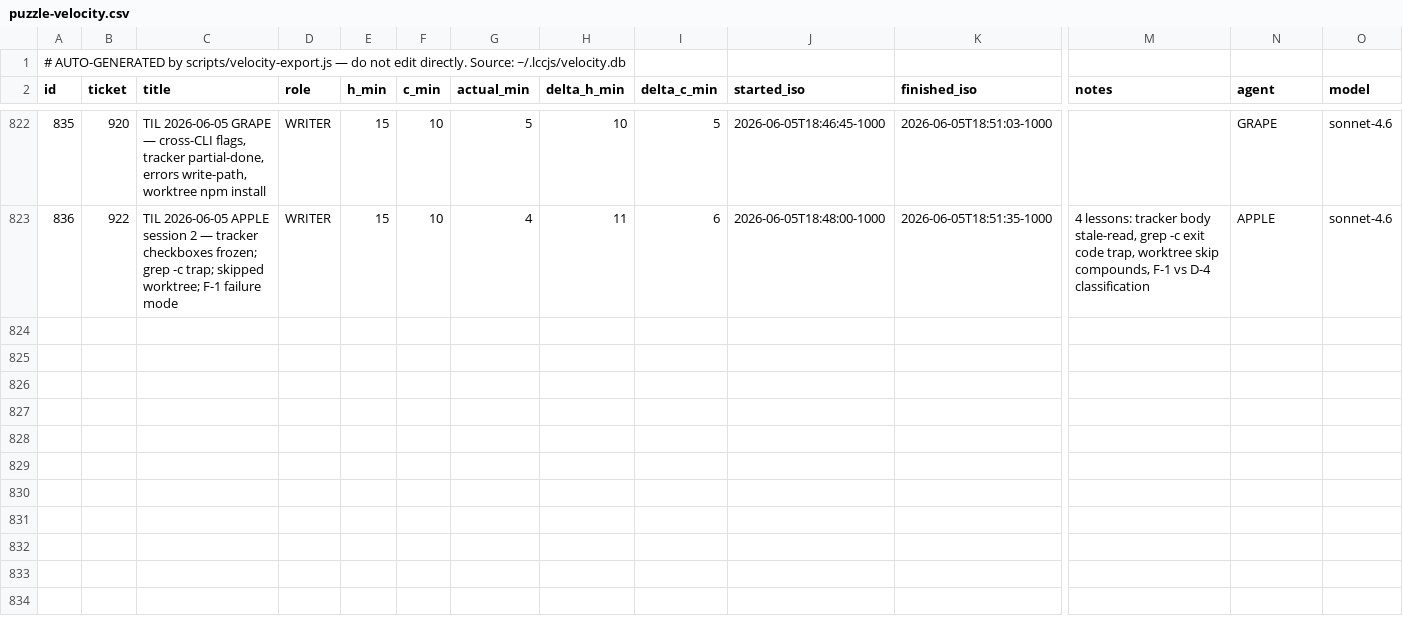
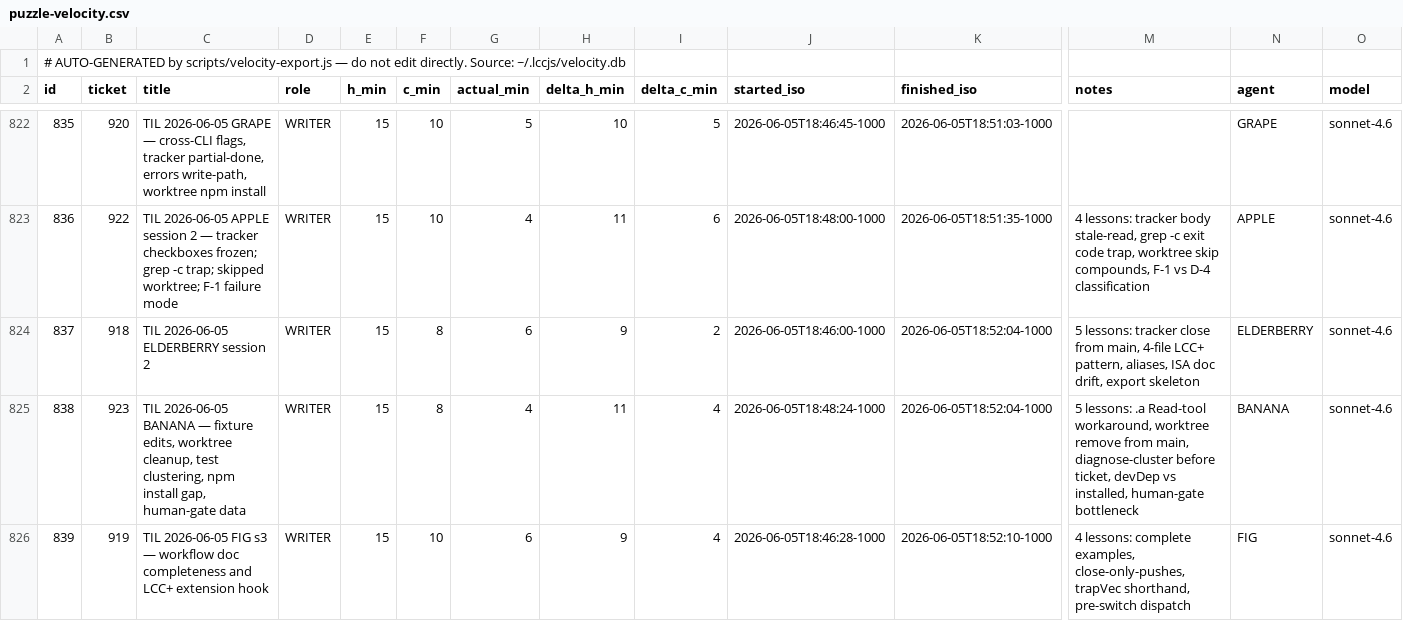
Before and after one commit to avidrucker/lccjs, a CSV file: docs/puzzle-velocity.csv, drawn as a sheet; only a part is shown, gaps mark what is left out; rows hold the shown columns only; the diff names each change by its address in the sheet, - before the commit and + after, or states it on an @@ line.

Commit message:
docs(learnings): TIL 2026-06-05 FIG s3 — workflow doc completeness and LCC+ extension hook (#919)
data(velocity): log #919 (FIG, WRITER, 6m)

Closes #919

```diff
--- a/docs/puzzle-velocity.csv
+++ b/docs/puzzle-velocity.csv
+row 824: 837 | 918 | TIL 2026-06-05 ELDERBERRY session 2 | WRITER | 15 | 8 | 6 | 9 | 2 | 2026-06-05T18:46:00-1000 | 2026-06-05T18:52:04-1000 | 5 lessons: tracker close from main, 4-file LCC+ pattern, aliases, ISA doc drift, export skeleton | ELDERBERRY | sonnet-4.6
+row 825: 838 | 923 | TIL 2026-06-05 BANANA — fixture edits, worktree cleanup, test clustering, npm install gap, human-gate data | WRITER | 15 | 8 | 4 | 11 | 4 | 2026-06-05T18:48:24-1000 | 2026-06-05T18:52:04-1000 | 5 lessons: .a Read-tool workaround, worktree remove from main, diagnose-cluster before ticket, devDep vs installed, human-gate bottleneck | BANANA | sonnet-4.6
+row 826: 839 | 919 | TIL 2026-06-05 FIG s3 — workflow doc completeness and LCC+ extension hook | WRITER | 15 | 10 | 6 | 9 | 4 | 2026-06-05T18:46:28-1000 | 2026-06-05T18:52:10-1000 | 4 lessons: complete examples, close-only-pushes, trapVec shorthand, pre-switch dispatch | FIG | sonnet-4.6
```
Also changed, not shown: 2 other files.
